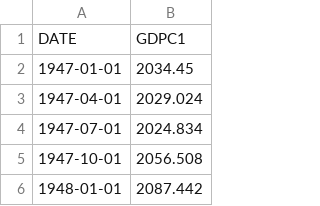
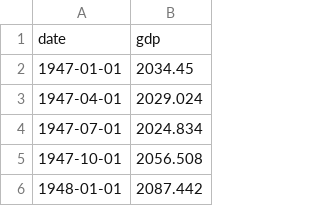
Before and after one commit to jparedes-m/Time-Series-Filters, a CSV file: Hodrick-Prescott/Data/gdp_us.csv, drawn as a sheet; only a part is shown.

Commit message:
FRED St. Louis - U.S.A GDP

```diff
--- a/Hodrick-Prescott/Data/gdp_us.csv
+++ b/Hodrick-Prescott/Data/gdp_us.csv
@@ -1,2 +1,2 @@
-DATE,GDPC1
+date,gdp
 1947-01-01,2034.45
```
